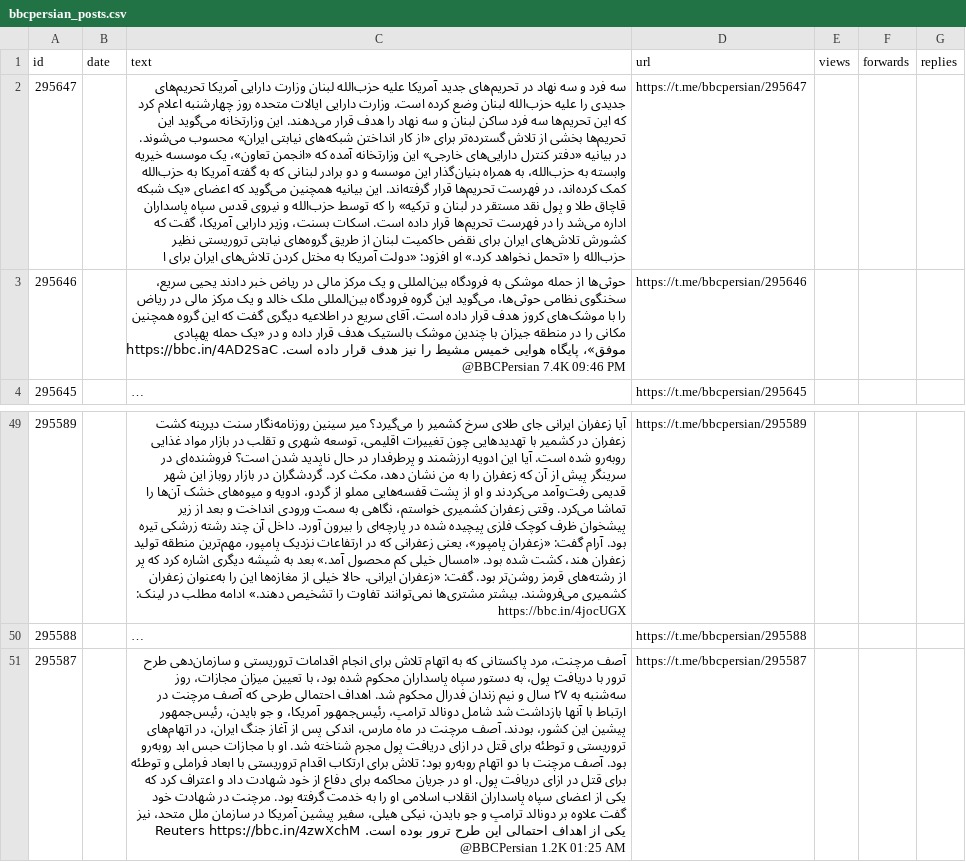
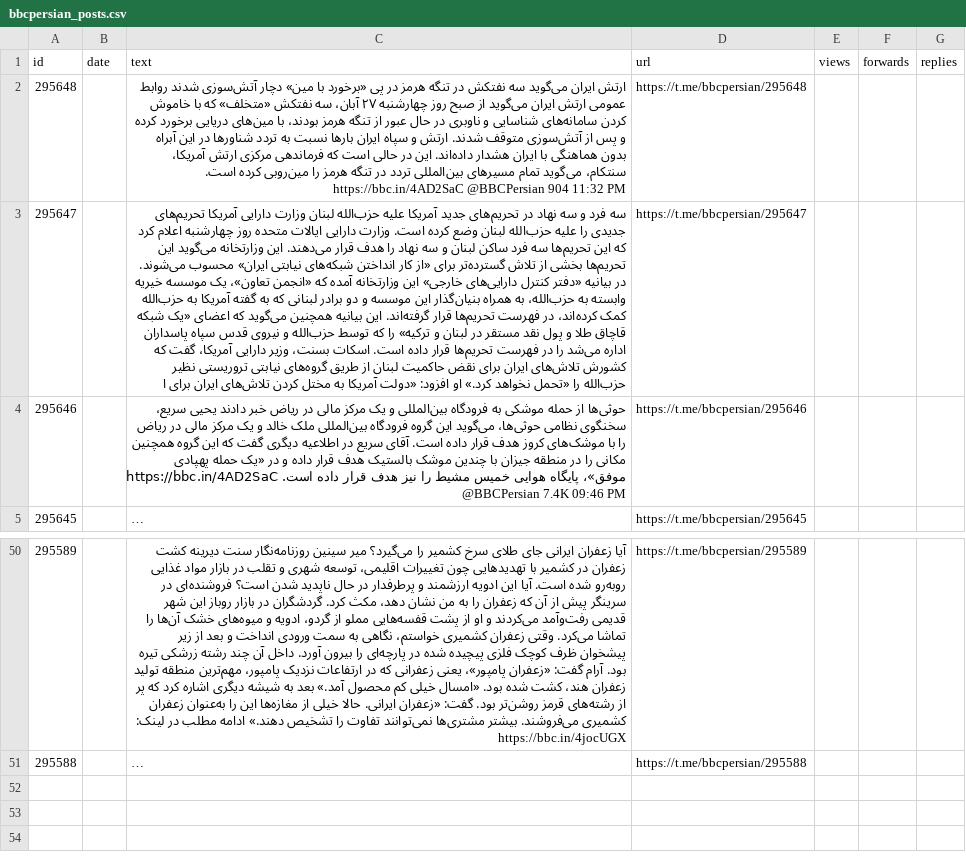
Before and after one commit to alipoorkaramali/new-youtube-SoundCloud-downloader, a CSV file: Download/telegram_downloads/bbcpersian/bbcpersian_posts.csv, drawn as a sheet; only a part is shown, gaps mark what is left out; long unchanged cells end in …; removed rows and columns are numbered as before the commit, all else as after; the diff names each change by its address in the sheet, - before the commit and + after, or states it on an @@ line.

```diff
--- a/Download/telegram_downloads/bbcpersian/bbcpersian_posts.csv
+++ b/Download/telegram_downloads/bbcpersian/bbcpersian_posts.csv
+row 2: 295648 |  | ارتش ایران می‌گوید سه نفتکش در تنگه هرمز در پی «برخورد با مین» دچار آتش‌سوزی شدند روابط عمومی ارتش ایران می‌گوید از صبح روز چهارشنبه ۲۷ آبان، سه نفتکش «متخلف» که با خاموش کردن سامانه‌های شناسایی و ناوبری در حال عبور از تنگه هرمز بودند، با مین‌های دریایی برخورد کرده و پس از آتش‌سوزی متوقف شدند. ارتش و سپاه ایران بارها نسبت به تردد شناورها در این آبراه بدون هماهنگی با ایران هشدار داده‌اند. این در حالی است که فرماندهی مرکزی ارتش آمریکا، سنتکام، می‌گوید تمام مسیرهای بین‌المللی تردد در تنگه هرمز را مین‌روبی کرده است. https://bbc.in/4AD2SaC @BBCPersian 904 11:32 PM | https://t.me/bbcpersian/295648
-row 51: 295587 |  | آصف مرچنت، مرد پاکستانی که به اتهام تلاش برای انجام اقدامات تروریستی و سازمان‌دهی طرح ترور با دریافت پول، به دستور سپاه پاسداران محکوم شده بود، با تعیین میزان مجازات، روز سه‌شنبه به ۲۷ سال و نیم زندان فدرال محکوم شد. اهداف احتمالی طرحی که آصف مرچنت در ارتباط با آنها بازداشت شد شامل دونالد ترامپ، رئیس‌جمهور آمریکا، و جو بایدن، رئیس‌جمهور پیشین این کشور، بودند. آصف مرچنت در ماه مارس، اندکی پس از آغاز جنگ ایران، در اتهام‌های تروریستی و توطئه برای قتل در ازای دریافت پول مجرم شناخته شد. او با مجازات حبس ابد روبه‌رو بود. آصف مرچنت با دو اتهام روبه‌رو بود: تلاش برای ارتکاب اقدام تروریستی با ابعاد فراملی و توطئه برای قتل در ازای دریافت پول. او در جریان محاکمه برای دفاع از خود شهادت داد و اعتراف کرد که یکی از اعضای سپاه پاسداران انقلاب اسلامی او را به خدمت گرفته بود. مرچنت در شهادت خود گفت علاوه بر دونالد ترامپ و جو بایدن، نیکی هیلی، سفیر پیشین آمریکا در سازمان ملل متحد، نیز یکی از اهداف احتمالی این طرح ترور بوده است. Reuters https://bbc.in/4zwXchM @BBCPersian 1.2K 01:25 AM | https://t.me/bbcpersian/295587
```
Also changed, not shown: 6 other files.
